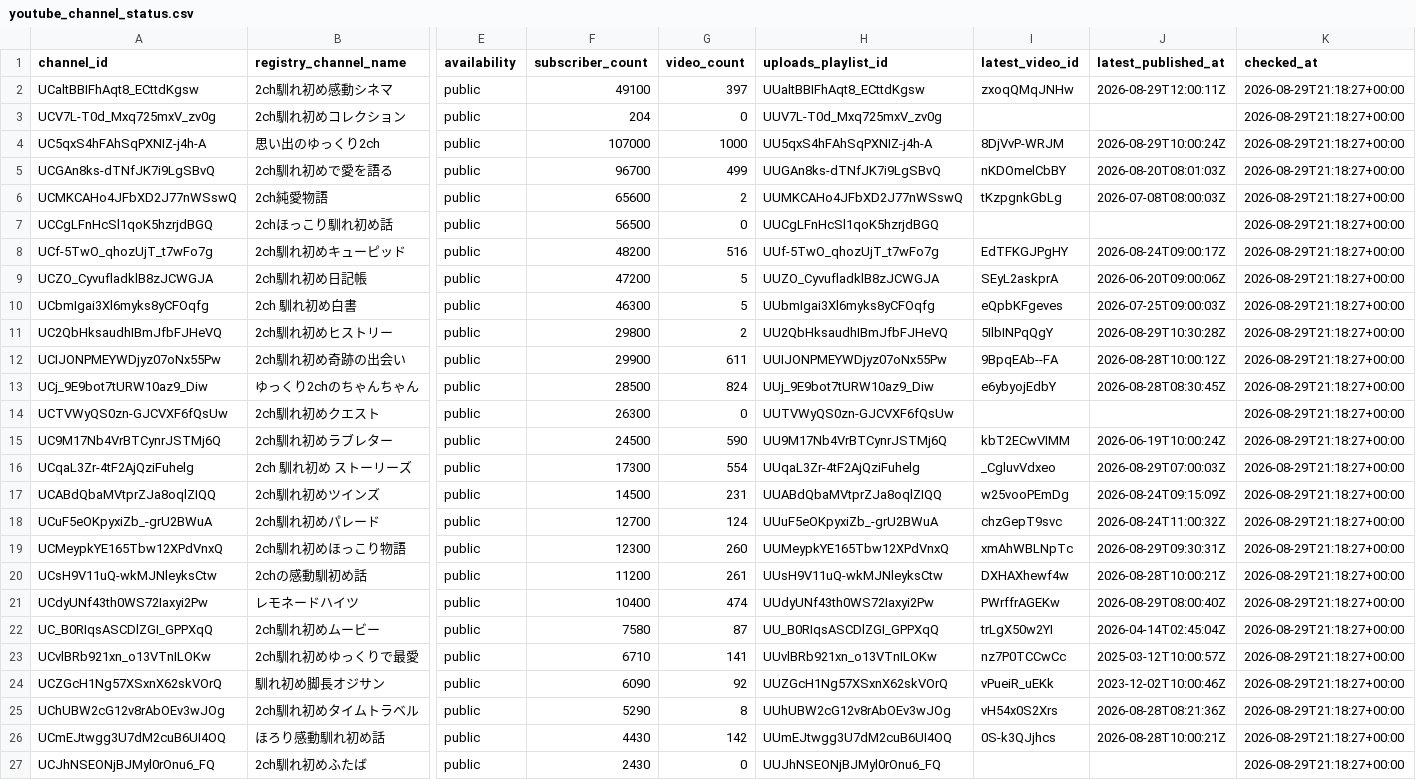
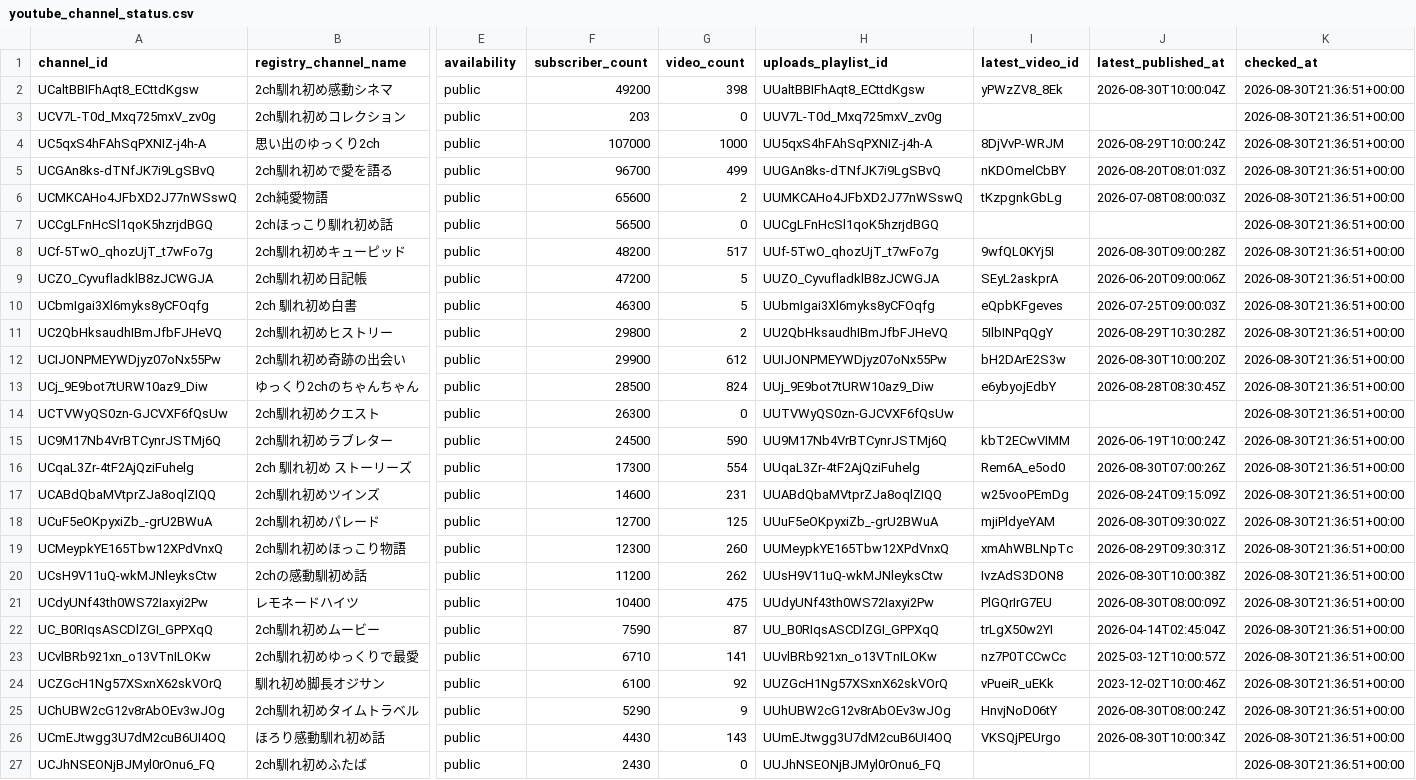
Before and after one commit to japonismy/naresome-kikaku-research, a CSV file: data_sources/youtube_channel_status.csv, drawn as a sheet; only a part is shown, gaps mark what is left out; the diff covers the shown part only; the diff names each change by its address in the sheet, - before the commit and + after, or states it on an @@ line.

```diff
--- a/data_sources/youtube_channel_status.csv
+++ b/data_sources/youtube_channel_status.csv
-F2 (subscriber_count): 49100
+F2 (subscriber_count): 49200
-G2 (video_count): 397
+G2 (video_count): 398
-I2 (latest_video_id): zxoqQMqJNHw
+I2 (latest_video_id): yPWzZV8_8Ek
-J2 (latest_published_at): 2026-08-29T12:00:11Z
+J2 (latest_published_at): 2026-08-30T10:00:04Z
-K2:K27 (checked_at): 2026-08-29T21:18:27+00:00
+K2:K27 (checked_at): 2026-08-30T21:36:51+00:00
-F3 (subscriber_count): 204
+F3 (subscriber_count): 203
-G8 (video_count): 516
+G8 (video_count): 517
-I8 (latest_video_id): EdTFKGJPgHY
+I8 (latest_video_id): 9wfQL0KYj5I
-J8 (latest_published_at): 2026-08-24T09:00:17Z
+J8 (latest_published_at): 2026-08-30T09:00:28Z
-G12 (video_count): 611
+G12 (video_count): 612
-I12 (latest_video_id): 9BpqEAb--FA
+I12 (latest_video_id): bH2DArE2S3w
-J12 (latest_published_at): 2026-08-28T10:00:12Z
+J12 (latest_published_at): 2026-08-30T10:00:20Z
-I16 (latest_video_id): _CgluvVdxeo
+I16 (latest_video_id): Rem6A_e5od0
-J16 (latest_published_at): 2026-08-29T07:00:03Z
+J16 (latest_published_at): 2026-08-30T07:00:26Z
-F17 (subscriber_count): 14500
+F17 (subscriber_count): 14600
-G18 (video_count): 124
+G18 (video_count): 125
-I18 (latest_video_id): chzGepT9svc
+I18 (latest_video_id): mjiPldyeYAM
-J18 (latest_published_at): 2026-08-24T11:00:32Z
+J18 (latest_published_at): 2026-08-30T09:30:02Z
-G20 (video_count): 261
+G20 (video_count): 262
-I20 (latest_video_id): DXHAXhewf4w
+I20 (latest_video_id): IvzAdS3DON8
-J20 (latest_published_at): 2026-08-28T10:00:21Z
+J20 (latest_published_at): 2026-08-30T10:00:38Z
-G21 (video_count): 474
+G21 (video_count): 475
-I21 (latest_video_id): PWrffrAGEKw
+I21 (latest_video_id): PlGQrIrG7EU
-J21 (latest_published_at): 2026-08-29T08:00:40Z
+J21 (latest_published_at): 2026-08-30T08:00:09Z
-F22 (subscriber_count): 7580
+F22 (subscriber_count): 7590
-F24 (subscriber_count): 6090
+F24 (subscriber_count): 6100
-G25 (video_count): 8
+G25 (video_count): 9
-I25 (latest_video_id): vH54x0S2Xrs
+I25 (latest_video_id): HnvjNoD06tY
-J25 (latest_published_at): 2026-08-28T08:21:36Z
+J25 (latest_published_at): 2026-08-30T08:00:24Z
-G26 (video_count): 142
+G26 (video_count): 143
-I26 (latest_video_id): 0S-k3QJjhcs
+I26 (latest_video_id): VKSQjPEUrgo
-J26 (latest_published_at): 2026-08-28T10:00:21Z
+J26 (latest_published_at): 2026-08-30T10:00:34Z
```
Also changed, not shown: 7 edited cells elsewhere in this file, data_sources/youtube_current_stats.csv, reports/channel_scope.csv, 8 other files.
